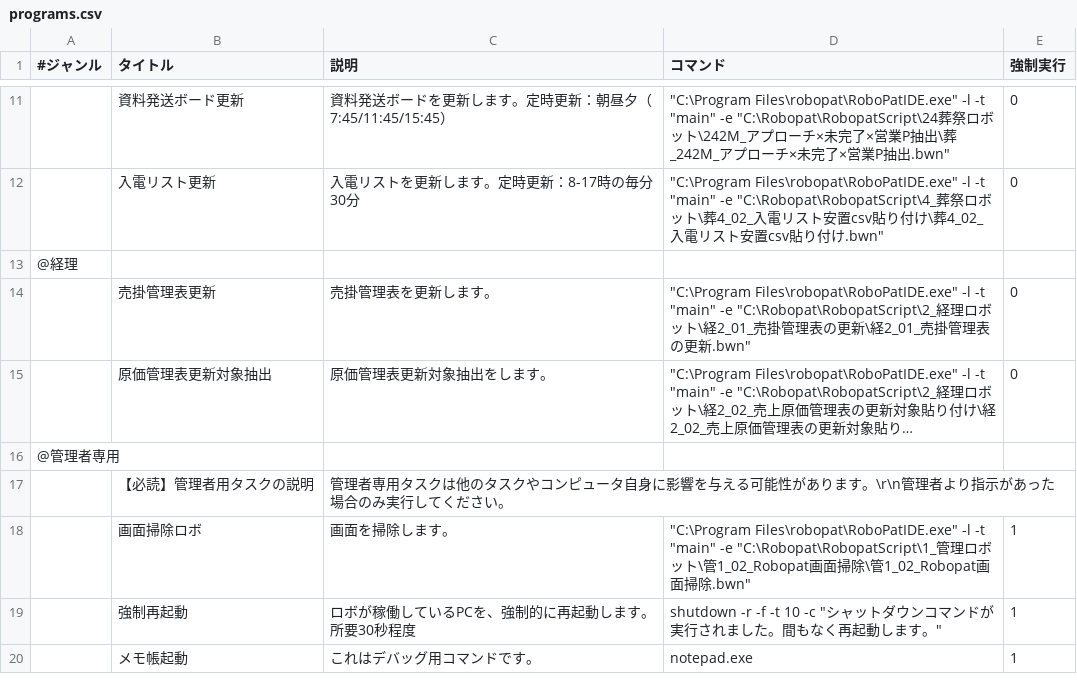
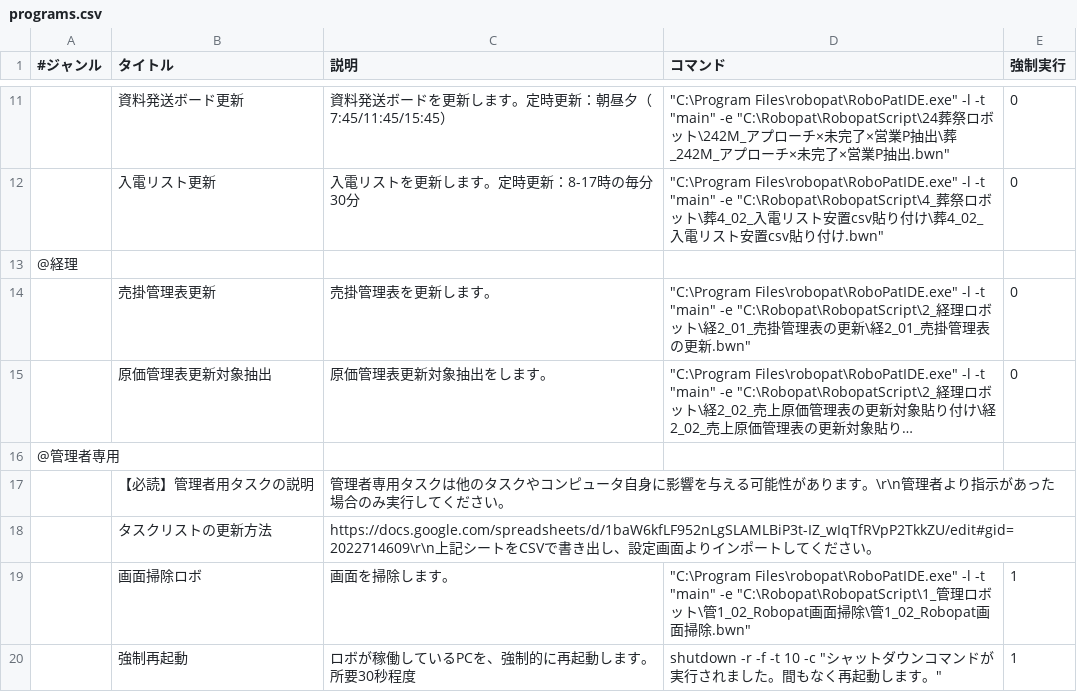
Before and after one commit to kyushun/roboMonitor, a CSV file: config/programs.csv, drawn as a sheet; only a part is shown, gaps mark what is left out; the shorter side is filled out with more unchanged rows; long unchanged cells end in ….

```diff
--- a/config/programs.csv
+++ b/config/programs.csv
@@ -17,2 +17,3 @@
 ,【必読】管理者用タスクの説明,管理者専用タスクは他のタスクやコンピュータ自身に影響を与える可能性があります。\r\n管理者より指示があった場合のみ実行してください。,,
+,タスクリストの更新方法,https://docs.google.com/spreadsheets/d/1baW6kfLF952nLgSLAMLBiP3t-IZ_wIqTfRVpP2TkkZU/edit#gid=2022714609\r\n上記シートをCSVで書き出し、設定画面よりインポートしてください。,,
 ,画面掃除ロボ,画面を掃除します。,"""C:\Program Files\robopat\RoboPatIDE.exe"" -l -t ""main"" -e ""C:\Robopat\RobopatScript\1_管理ロボット\管1_02_Robopat画面掃除\管1_02_Robopat画面掃除.bwn""",1
```
Also changed, not shown: 3 other files.
